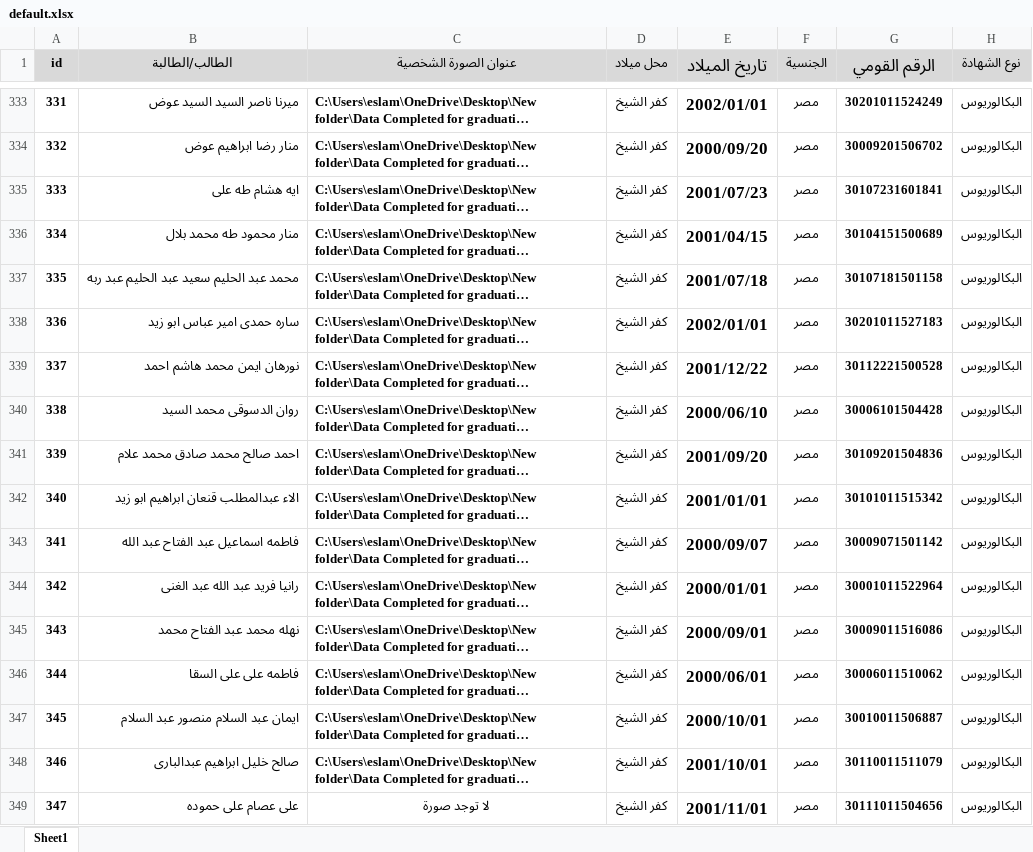
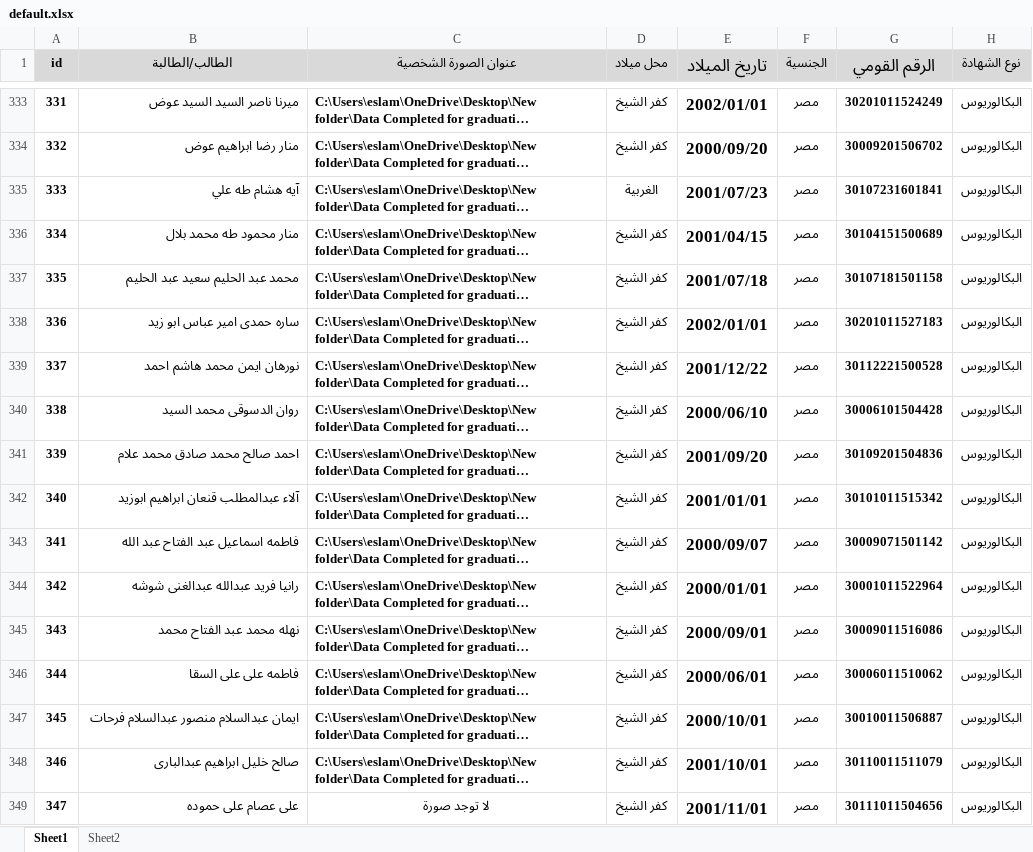
Before and after one commit to eslamghazi/graduationCertificate, an Excel workbook: src/assets/excelSheets/default.xlsx, sheet Sheet1, drawn as a sheet; only a part is shown, gaps mark what is left out; long unchanged cells end in …; values as stored, in another font and other column widths than the file's, no borders; conditional formats not drawn; the diff covers the shown part only; the diff names each change by its address in the sheet, - before the commit and + after, or states it on an @@ line.

```diff
--- a/src/assets/excelSheets/default.xlsx (sheet Sheet1)
+++ b/src/assets/excelSheets/default.xlsx (sheet Sheet1)
+sheet tab: Sheet2
-B335 (الطالب/الطالبة): ايه هشام طه على
+B335 (الطالب/الطالبة): آيه هشام طه علي
-D335 (محل ميلاد): كفر الشيخ
+D335 (محل ميلاد): الغربية
-B337 (الطالب/الطالبة): محمد عبد الحليم سعيد عبد الحليم عبد ربه
+B337 (الطالب/الطالبة): محمد عبد الحليم سعيد عبد الحليم
-B342 (الطالب/الطالبة): الاء عبدالمطلب قنعان ابراهيم ابو زيد
+B342 (الطالب/الطالبة): آلاء عبدالمطلب قنعان ابراهيم ابوزيد
-B344 (الطالب/الطالبة): رانيا فريد عبد الله عبد الغنى
+B344 (الطالب/الطالبة): رانيا فريد عبدالله عبدالغنى شوشه
-B347 (الطالب/الطالبة): ايمان عبد السلام منصور عبد السلام
+B347 (الطالب/الطالبة): ايمان عبدالسلام منصور عبدالسلام فرحات
```
Also changed, not shown: 170 edited cells elsewhere in this sheet, src/assets/excelSheets/edit.xlsx, 8 other files.
